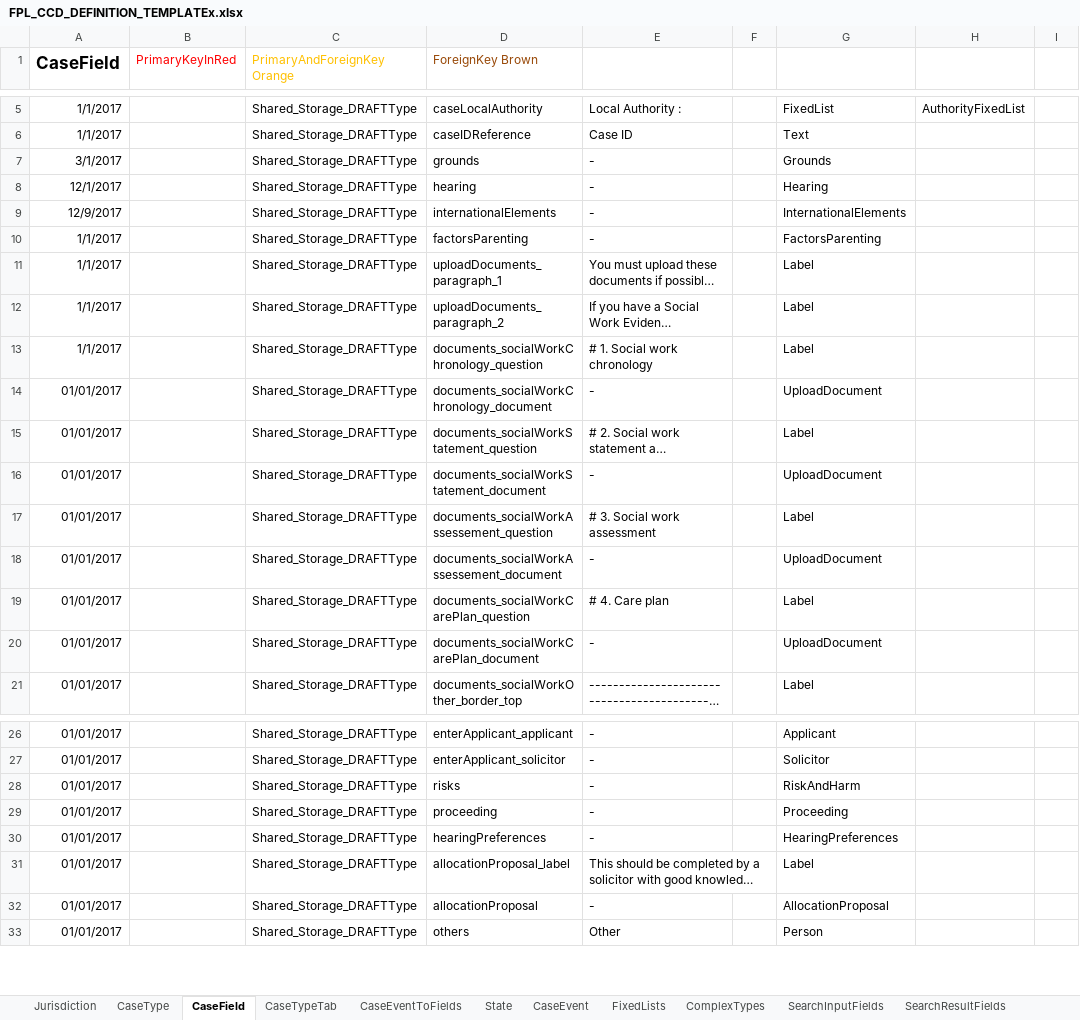
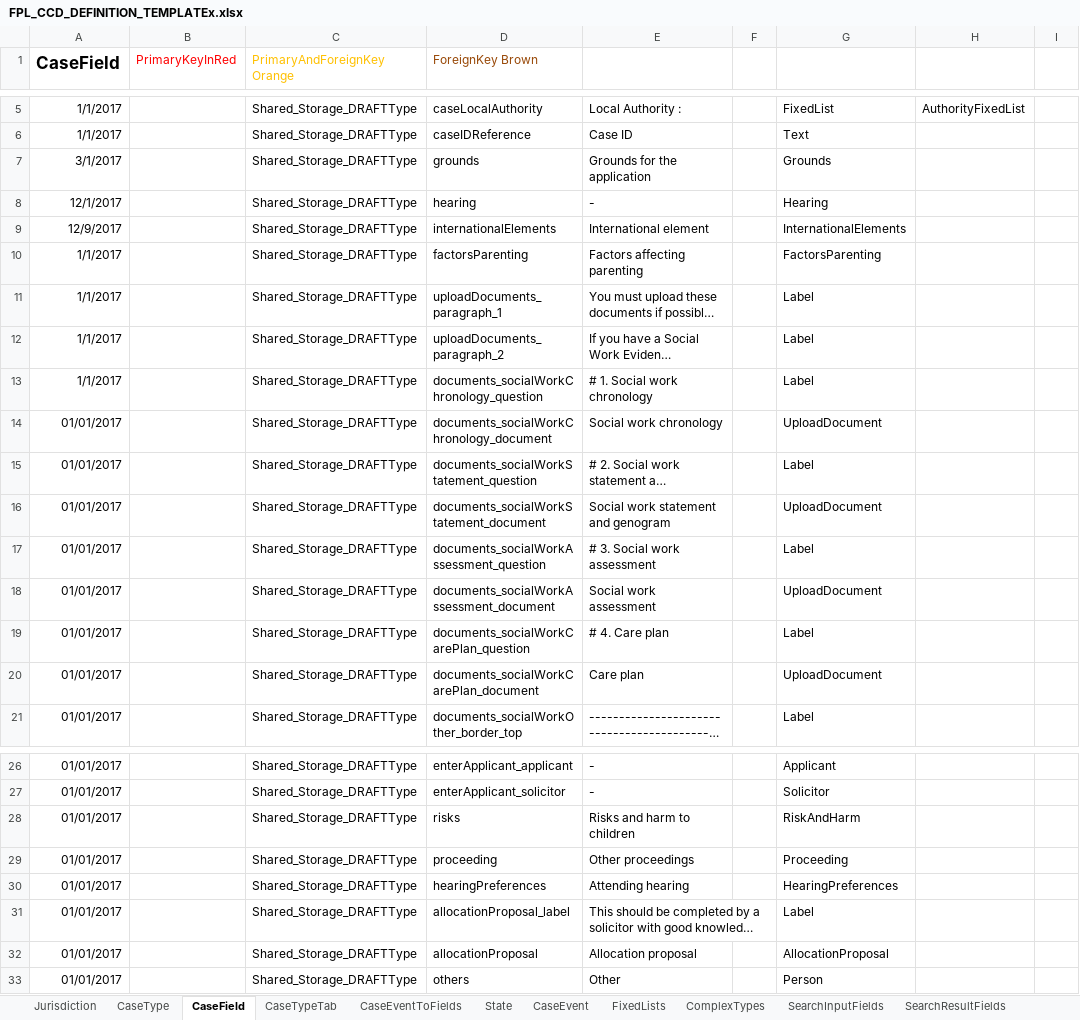
Before and after one commit to hmcts/fpl-ccd-configuration, an Excel workbook: FPL_CCD_DEFINITION_TEMPLATEx.xlsx, sheet CaseField, drawn as a sheet; only a part is shown, gaps mark what is left out; long unchanged cells end in …; values as stored, in another font and other column widths than the file's, no borders; the diff names each change by its address in the sheet, - before the commit and + after, or states it on an @@ line.

```diff
--- a/FPL_CCD_DEFINITION_TEMPLATEx.xlsx (sheet CaseField)
+++ b/FPL_CCD_DEFINITION_TEMPLATEx.xlsx (sheet CaseField)
-E7: -
+E7: Grounds for the application
-E9: -
+E9: International element
-E10: -
+E10: Factors affecting parenting
-E14: -
+E14: Social work chronology
-E16: -
+E16: Social work statement and genogram
-D17 (ForeignKey Brown): documents_socialWorkAssessement_question
+D17 (ForeignKey Brown): documents_socialWorkAssessment_question
-D18 (ForeignKey Brown): documents_socialWorkAssessement_document
+D18 (ForeignKey Brown): documents_socialWorkAssessment_document
-E18: -
+E18: Social work assessment
-E20: -
+E20: Care plan
-E28: -
+E28: Risks and harm to children
-E29: -
+E29: Other proceedings
-E30: -
+E30: Attending hearing
-E32: -
+E32: Allocation proposal
```
Also changed, not shown: sheet CaseTypeTab, sheet AuthorisationCaseField, sheet CaseEventToFields, sheet CaseEvent, 4 other files.
